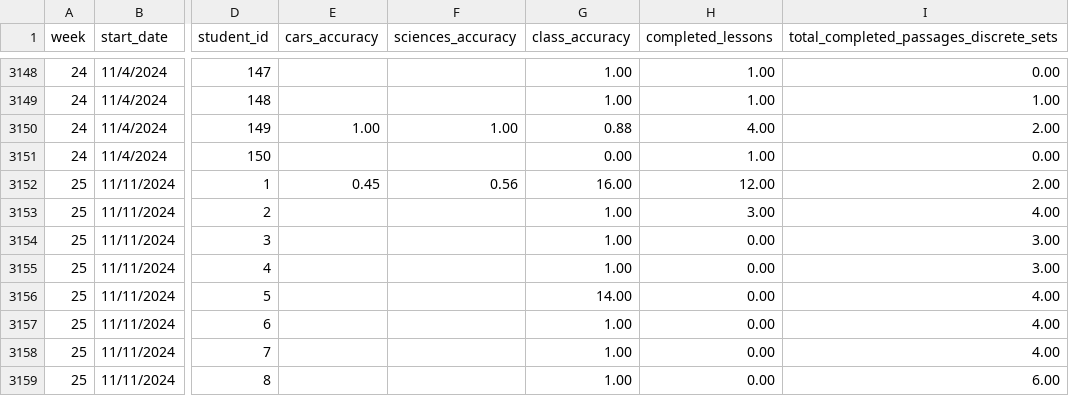
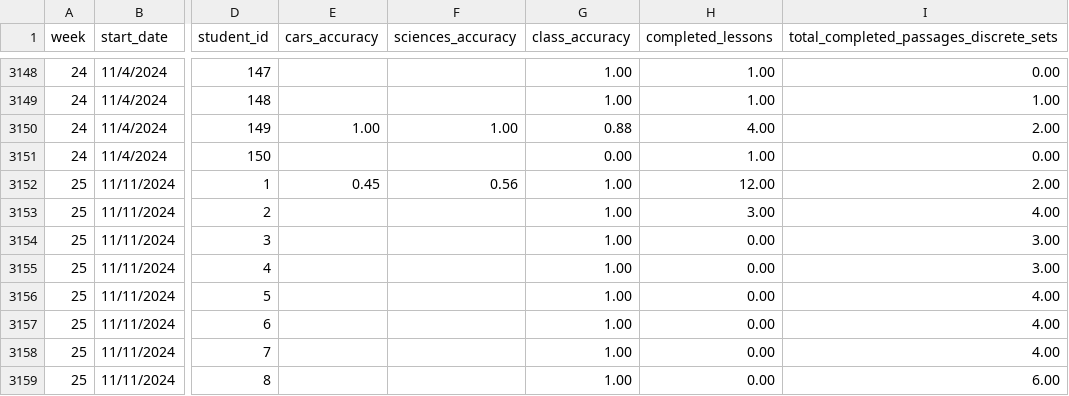
Before and after one commit to jackwestin-dev/institution-TJ, a CSV file: student-data/institution-1-engagement-data.csv, drawn as a sheet; only a part is shown, gaps mark what is left out; the diff covers the shown part only; the diff names each change by its address in the sheet, - before the commit and + after, or states it on an @@ line.

```diff
--- a/student-data/institution-1-engagement-data.csv
+++ b/student-data/institution-1-engagement-data.csv
-G3152 (class_accuracy): 16.00
+G3152 (class_accuracy): 1.00
-G3156 (class_accuracy): 14.00
+G3156 (class_accuracy): 1.00
```
Also changed, not shown: 30 edited cells elsewhere in this file.
